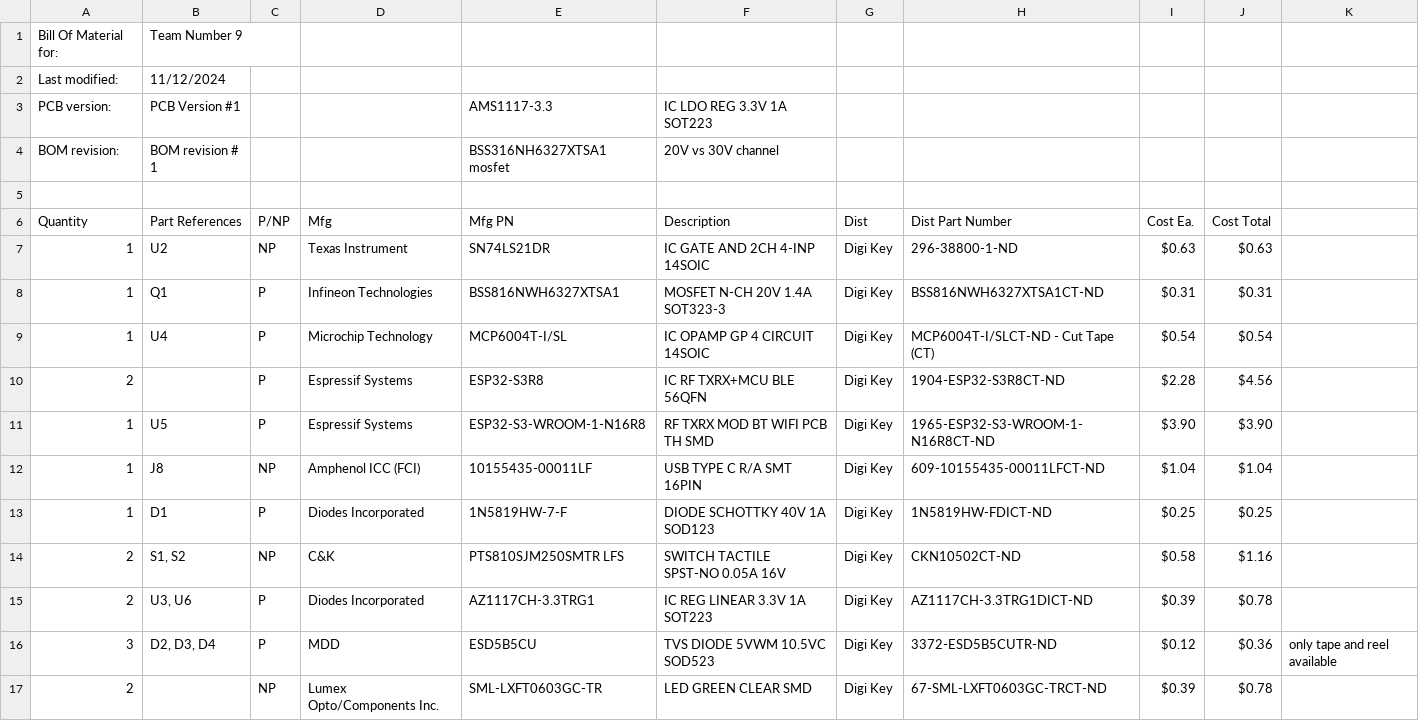
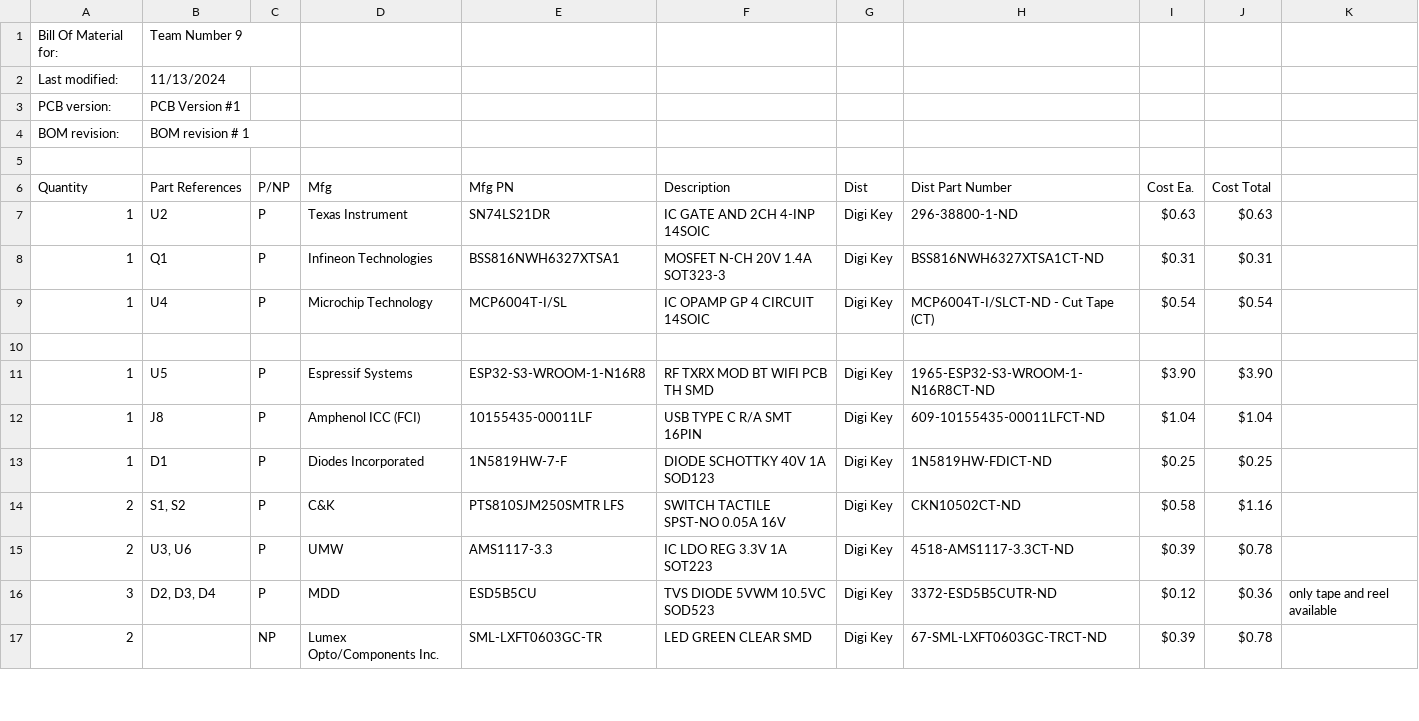
Before and after one commit to Stoozle/Cat-Stuff, a CSV file: BOM/411_BOM_V1.csv, drawn as a sheet; only a part is shown; the diff covers the shown part only.

Commit message:
BOM Official Rough Draft

```diff
--- a/BOM/411_BOM_V1.csv
+++ b/BOM/411_BOM_V1.csv
@@ -1,18 +1,18 @@
 Bill Of Material for:,Team Number 9,,,,,,,,,
-Last modified: ,11/12/2024,,,,,,,,,
-PCB version: ,PCB Version #1,,,AMS1117-3.3,IC LDO REG 3.3V 1A SOT223,,,,,
-BOM revision: ,BOM revision # 1,,,BSS316NH6327XTSA1 mosfet,20V vs 30V channel,,,,,
+Last modified: ,11/13/2024,,,,,,,,,
+PCB version: ,PCB Version #1,,,,,,,,,
+BOM revision: ,BOM revision # 1,,,,,,,,,
 ,,,,,,,,,,
 Quantity,Part References,P/NP,Mfg,Mfg PN,Description,Dist,Dist Part Number,Cost Ea.,Cost Total,
-1,U2,NP,Texas Instrument,"	
-SN74LS21DR","	
-IC GATE AND 2CH 4-INP 14SOIC",Digi Key,296-38800-1-ND ,$0.63 ,$0.63 ,
+1,U2,P,Texas Instrument,"	
+SN74LS21DR","	
+IC GATE AND 2CH 4-INP 14SOIC",Digi Key,296-38800-1-ND ,$0.63 ,$0.63 ,
 1,Q1,P,Infineon Technologies,BSS816NWH6327XTSA1,MOSFET N-CH 20V 1.4A SOT323-3,Digi Key,BSS816NWH6327XTSA1CT-ND,$0.31 ,$0.31 ,
 1,U4,P,Microchip Technology,MCP6004T-I/SL,IC OPAMP GP 4 CIRCUIT 14SOIC,Digi Key,MCP6004T-I/SLCT-ND - Cut Tape (CT),$0.54 ,$0.54 ,
-2,,P,Espressif Systems,ESP32-S3R8,IC RF TXRX+MCU BLE 56QFN,Digi Key,1904-ESP32-S3R8CT-ND,$2.28 ,$4.56 ,
+,,,,,,,,,,
 1,U5,P,Espressif Systems,ESP32-S3-WROOM-1-N16R8,RF TXRX MOD BT WIFI PCB TH SMD,Digi Key,1965-ESP32-S3-WROOM-1-N16R8CT-ND,$3.90 ,$3.90 ,
-1,J8,NP,Amphenol ICC (FCI),10155435-00011LF,USB TYPE C R/A SMT 16PIN,Digi Key,609-10155435-00011LFCT-ND,$1.04 ,$1.04 ,
+1,J8,P,Amphenol ICC (FCI),10155435-00011LF,USB TYPE C R/A SMT 16PIN,Digi Key,609-10155435-00011LFCT-ND,$1.04 ,$1.04 ,
 1,D1,P,Diodes Incorporated,1N5819HW-7-F,DIODE SCHOTTKY 40V 1A SOD123,Digi Key,1N5819HW-FDICT-ND,$0.25 ,$0.25 ,
-2,"S1, S2",NP,C&K,PTS810SJM250SMTR LFS,SWITCH TACTILE SPST-NO 0.05A 16V,Digi Key,CKN10502CT-ND,$0.58 ,$1.16 ,
-2,"U3, U6",P,Diodes Incorporated,AZ1117CH-3.3TRG1,IC REG LINEAR 3.3V 1A SOT223,Digi Key,AZ1117CH-3.3TRG1DICT-ND,$0.39 ,$0.78 ,
+2,"S1, S2",P,C&K,PTS810SJM250SMTR LFS,SWITCH TACTILE SPST-NO 0.05A 16V,Digi Key,CKN10502CT-ND,$0.58 ,$1.16 ,
+2,"U3, U6",P,UMW,AMS1117-3.3,IC LDO REG 3.3V 1A SOT223,Digi Key,4518-AMS1117-3.3CT-ND,$0.39 ,$0.78 ,
 3,"D2, D3, D4",P,MDD,ESD5B5CU,TVS DIODE 5VWM 10.5VC SOD523,Digi Key,3372-ESD5B5CUTR-ND,$0.12 ,$0.36 ,only tape and reel available
```
Also changed, not shown: 12 added rows, 15 removed rows, 1 moved row and 12 edited cells elsewhere in this file.
